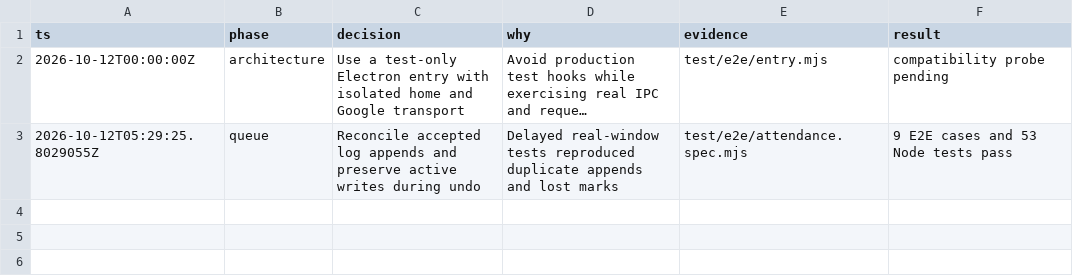
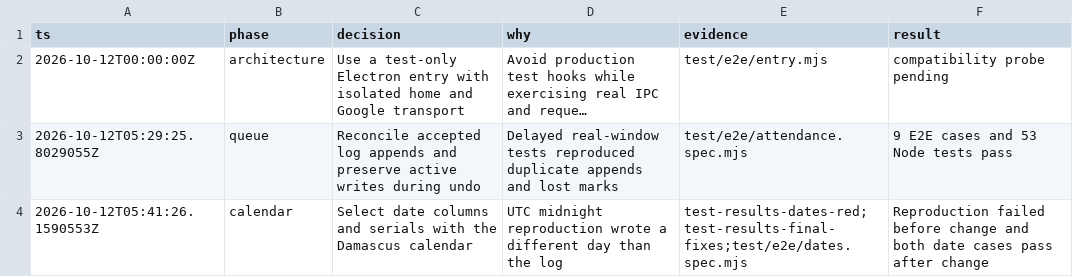
Before and after one commit to NasoohOlabi/attendance-app, a TSV file: plans/e2e-decisions.tsv, drawn as a sheet; long unchanged cells end in …; the diff names each change by its address in the sheet, - before the commit and + after, or states it on an @@ line.

Commit message:
Use Damascus dates for attendance columns and test date rollover

```diff
--- a/plans/e2e-decisions.tsv
+++ b/plans/e2e-decisions.tsv
+row 4: 2026-10-12T05:41:26.1590553Z | calendar | Select date columns and serials with the Damascus calendar | UTC midnight reproduction wrote a different day than the log | test-results-dates-red;test-results-final-fixes;test/e2e/dates.spec.mjs | Reproduction failed before change and both date cases pass after change
```
Also changed, not shown: 6 other files.
